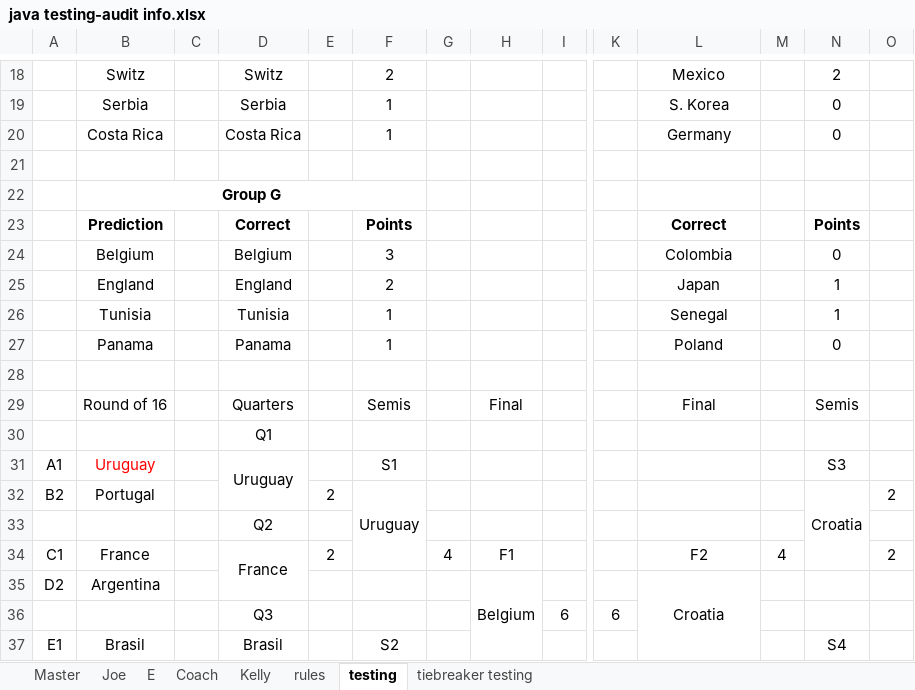
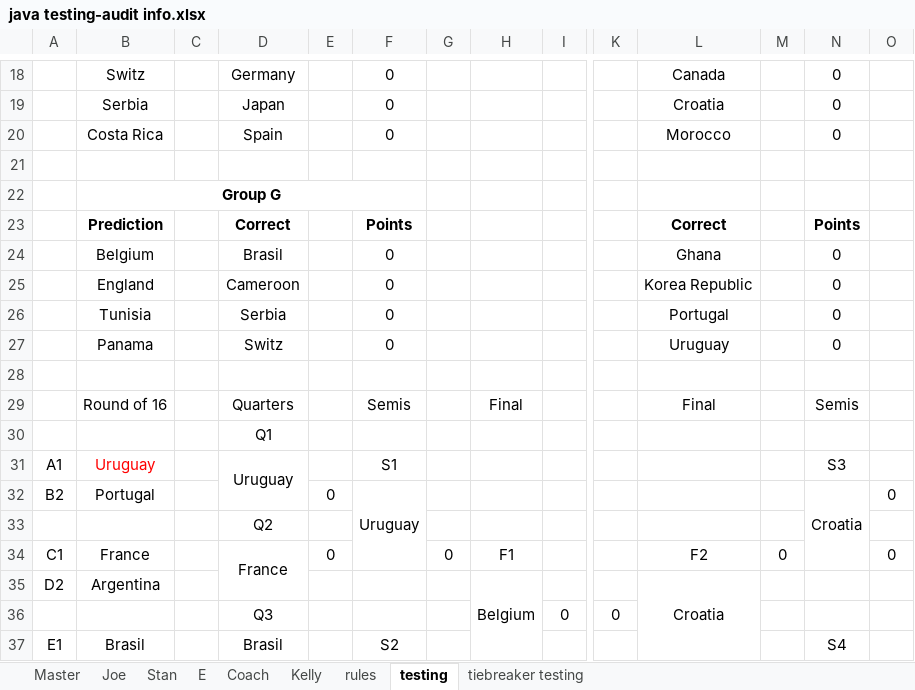
Before and after one commit to jpcollins19/world-cup-heroku, an Excel workbook: excel docs/java testing-audit info.xlsx, sheet testing, drawn as a sheet; only a part is shown, gaps mark what is left out; values as stored, in another font and other column widths than the file's, no borders; the diff covers the shown part only; the diff names each change by its address in the sheet, - before the commit and + after, or states it on an @@ line.

```diff
--- a/excel docs/java testing-audit info.xlsx (sheet testing)
+++ b/excel docs/java testing-audit info.xlsx (sheet testing)
+sheet tab: Stan
-D18: Switz
+D18: Germany
-F18: 2
+F18: 0
-L18: Mexico
+L18: Canada
-N18: 2
+N18: 0
-D19: Serbia
+D19: Japan
-F19:F20: 1
+F19:F20: 0
-L19: S. Korea
+L19: Croatia
-D20: Costa Rica
+D20: Spain
-L20: Germany
+L20: Morocco
-D24: Belgium
+D24: Brasil
-F24: 3
+F24: 0
-L24: Colombia
+L24: Ghana
-D25: England
+D25: Cameroon
-F25: 2
+F25: 0
-L25: Japan
+L25: Korea Republic
-N25:N26: 1
+N25:N26: 0
-D26: Tunisia
+D26: Serbia
-F26:F27: 1
+F26:F27: 0
-L26: Senegal
+L26: Portugal
-D27: Panama
+D27: Switz
-L27: Poland
+L27: Uruguay
-E32: 2
+E32: 0
-O32: 2
+O32: 0
-E34: 2
+E34: 0
-G34: 4
+G34: 0
-M34: 4
+M34: 0
-O34: 2
+O34: 0
-I36: 6
+I36: 0
-K36: 6
+K36: 0
```
Also changed, not shown: 1 added row, 1 removed row and 43 edited cells elsewhere in this sheet, sheet Joe, sheet Coach, sheet E, sheet Kelly, sheet Master, 25 other files.
